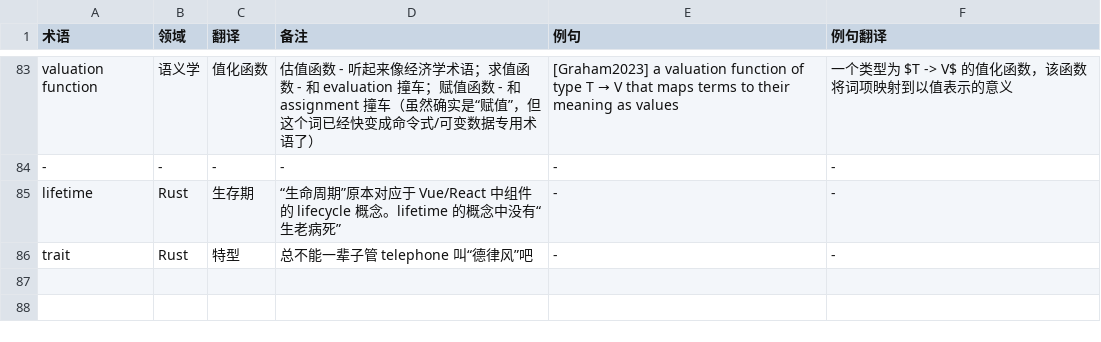
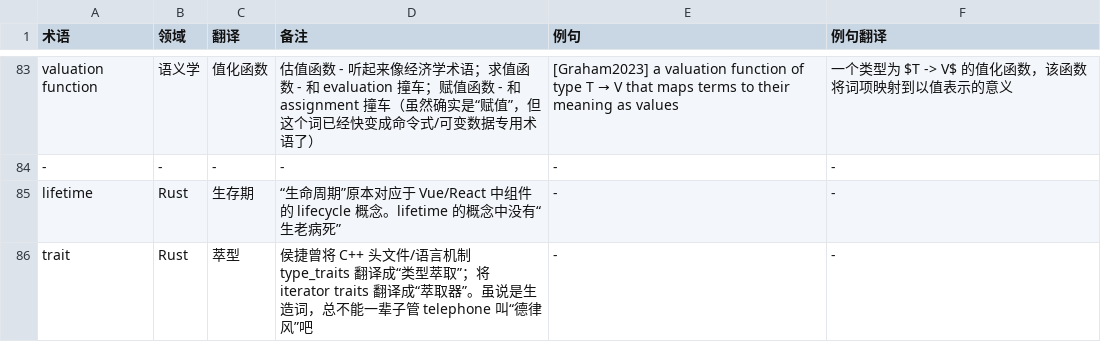
Before and after one commit to club-doki7/naql, a TSV file: contract/glossary.tsv, drawn as a sheet; only a part is shown, gaps mark what is left out.

```diff
--- a/contract/glossary.tsv
+++ b/contract/glossary.tsv
@@ -85,2 +85,2 @@ valuation function	语义学	值化函数	估值函数 - 听起来像经济学
 lifetime	Rust	生存期	“生命周期”原本对应于 Vue/React 中组件的 lifecycle 概念。lifetime 的概念中没有“生老病死”	-	-
-trait	Rust	特型	总不能一辈子管 telephone 叫“德律风”吧	-	-
+trait	Rust	萃型	侯捷曾将 C++ 头文件/语言机制 type_traits 翻译成“类型萃取”；将 iterator traits 翻译成“萃取器”。虽说是生造词，总不能一辈子管 telephone 叫“德律风”吧	-	-
```
Also changed, not shown: 2 other files.
